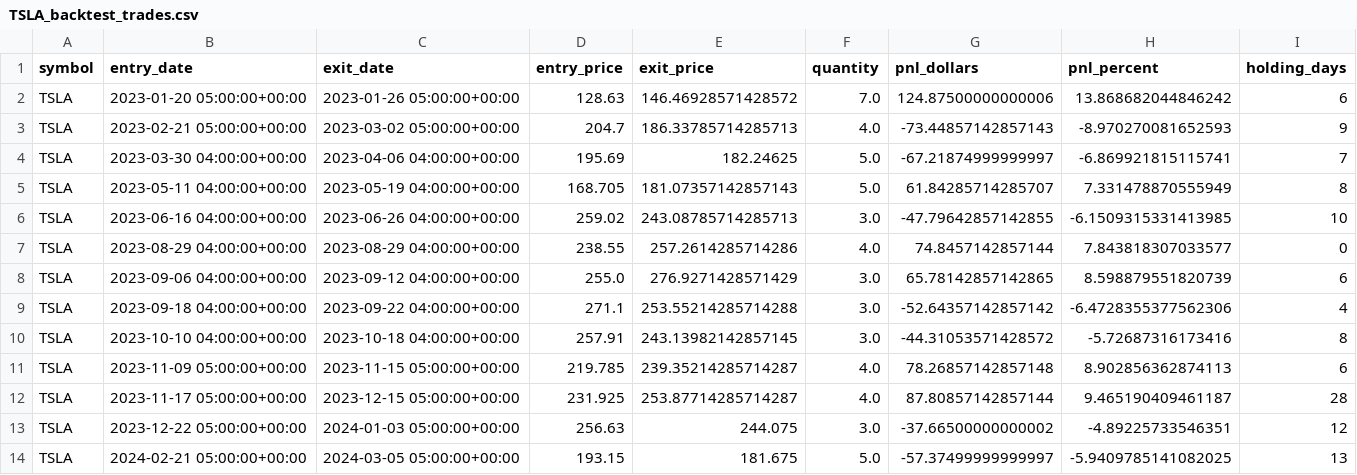
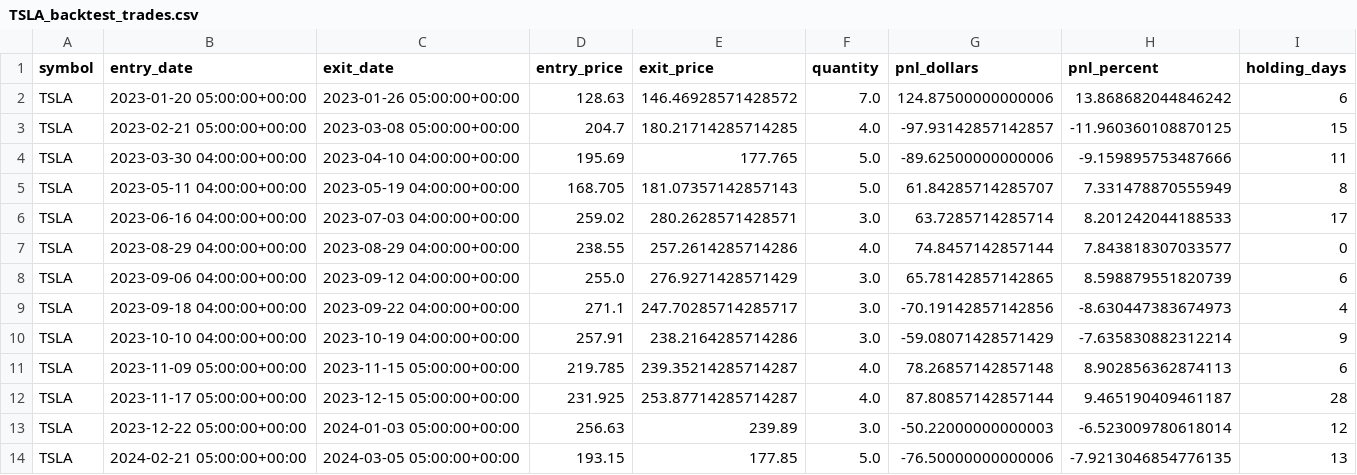
Before and after one commit to rwaters73/ai-trader, a CSV file: data/TSLA_backtest_trades.csv, drawn as a sheet; only a part is shown; the diff covers the shown part only.

```diff
--- a/data/TSLA_backtest_trades.csv
+++ b/data/TSLA_backtest_trades.csv
@@ -2,13 +2,13 @@ symbol,entry_date,exit_date,entry_price,exit_price,quantity,pnl_dollars,pnl_perc
 TSLA,2023-01-20 05:00:00+00:00,2023-01-26 05:00:00+00:00,128.63,146.46928571428572,7.0,124.87500000000006,13.868682044846242,6
-TSLA,2023-02-21 05:00:00+00:00,2023-03-02 05:00:00+00:00,204.7,186.33785714285713,4.0,-73.44857142857143,-8.970270081652593,9
-TSLA,2023-03-30 04:00:00+00:00,2023-04-06 04:00:00+00:00,195.69,182.24625,5.0,-67.21874999999997,-6.869921815115741,7
+TSLA,2023-02-21 05:00:00+00:00,2023-03-08 05:00:00+00:00,204.7,180.21714285714285,4.0,-97.93142857142857,-11.960360108870125,15
+TSLA,2023-03-30 04:00:00+00:00,2023-04-10 04:00:00+00:00,195.69,177.765,5.0,-89.62500000000006,-9.159895753487666,11
 TSLA,2023-05-11 04:00:00+00:00,2023-05-19 04:00:00+00:00,168.705,181.07357142857143,5.0,61.84285714285707,7.331478870555949,8
-TSLA,2023-06-16 04:00:00+00:00,2023-06-26 04:00:00+00:00,259.02,243.08785714285713,3.0,-47.79642857142855,-6.1509315331413985,10
+TSLA,2023-06-16 04:00:00+00:00,2023-07-03 04:00:00+00:00,259.02,280.2628571428571,3.0,63.7285714285714,8.201242044188533,17
 TSLA,2023-08-29 04:00:00+00:00,2023-08-29 04:00:00+00:00,238.55,257.2614285714286,4.0,74.8457142857144,7.843818307033577,0
 TSLA,2023-09-06 04:00:00+00:00,2023-09-12 04:00:00+00:00,255.0,276.9271428571429,3.0,65.78142857142865,8.598879551820739,6
-TSLA,2023-09-18 04:00:00+00:00,2023-09-22 04:00:00+00:00,271.1,253.55214285714288,3.0,-52.64357142857142,-6.4728355377562306,4
-TSLA,2023-10-10 04:00:00+00:00,2023-10-18 04:00:00+00:00,257.91,243.13982142857145,3.0,-44.31053571428572,-5.72687316173416,8
+TSLA,2023-09-18 04:00:00+00:00,2023-09-22 04:00:00+00:00,271.1,247.70285714285717,3.0,-70.19142857142856,-8.630447383674973,4
+TSLA,2023-10-10 04:00:00+00:00,2023-10-19 04:00:00+00:00,257.91,238.2164285714286,3.0,-59.08071428571429,-7.635830882312214,9
 TSLA,2023-11-09 05:00:00+00:00,2023-11-15 05:00:00+00:00,219.785,239.35214285714287,4.0,78.26857142857148,8.902856362874113,6
 TSLA,2023-11-17 05:00:00+00:00,2023-12-15 05:00:00+00:00,231.925,253.87714285714287,4.0,87.80857142857144,9.465190409461187,28
-TSLA,2023-12-22 05:00:00+00:00,2024-01-03 05:00:00+00:00,256.63,244.075,3.0,-37.66500000000002,-4.89225733546351,12
-TSLA,2024-02-21 05:00:00+00:00,2024-03-05 05:00:00+00:00,193.15,181.675,5.0,-57.37499999999997,-5.9409785141082025,13
+TSLA,2023-12-22 05:00:00+00:00,2024-01-03 05:00:00+00:00,256.63,239.89,3.0,-50.22000000000003,-6.523009780618014,12
+TSLA,2024-02-21 05:00:00+00:00,2024-03-05 05:00:00+00:00,193.15,177.85,5.0,-76.50000000000006,-7.9213046854776135,13
```
Also changed, not shown: 2 removed rows and 33 edited cells elsewhere in this file, data/ATON_backtest_trades.csv, 2 other files.
